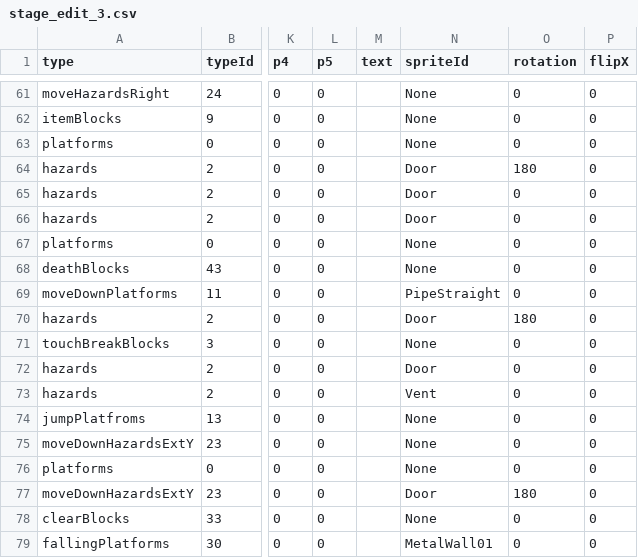
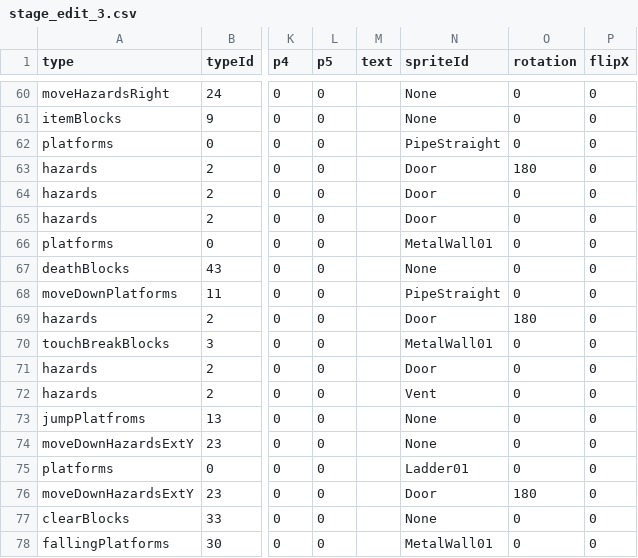
Before and after one commit to tahayuu/2Dgame_1_new, a CSV file: 2Dgame_1/data/stages/stage_edit_3.csv, drawn as a sheet; only a part is shown, gaps mark what is left out; addresses are those after the commit; the diff covers the shown part only; the diff names each change by its address in the sheet, - before the commit and + after, or states it on an @@ line.

```diff
--- a/2Dgame_1/data/stages/stage_edit_3.csv
+++ b/2Dgame_1/data/stages/stage_edit_3.csv
-N62 (spriteId): None
+N62 (spriteId): PipeStraight
-N66 (spriteId): None
+N66 (spriteId): MetalWall01
-N70 (spriteId): None
+N70 (spriteId): MetalWall01
-N75 (spriteId): None
+N75 (spriteId): Ladder01
```
Also changed, not shown: 5 added rows, 2 removed rows and 4 edited cells elsewhere in this file, 57 other files.
